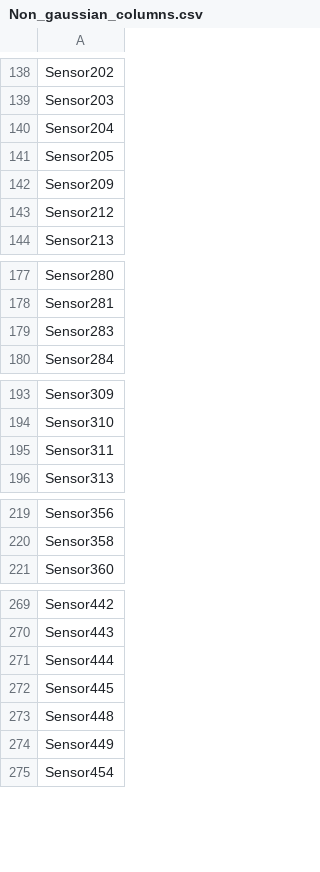
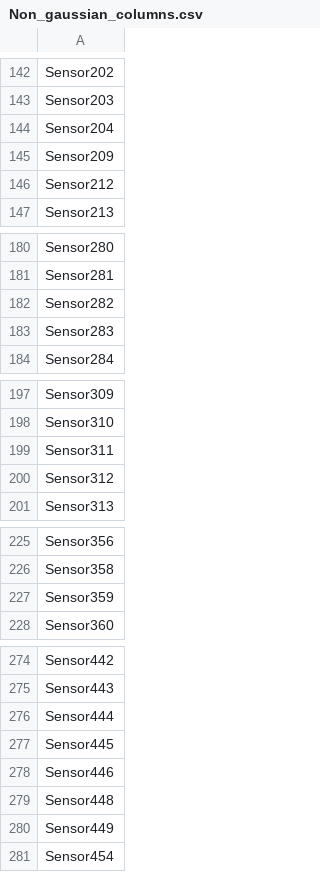
Before and after one commit to EasonLiaw/Wafer_Status_Classification, a CSV file: Intermediate_Train_Results/Non_gaussian_columns.csv, drawn as a sheet; only a part is shown, gaps mark what is left out; the diff covers the shown part only.

```diff
--- a/Intermediate_Train_Results/Non_gaussian_columns.csv
+++ b/Intermediate_Train_Results/Non_gaussian_columns.csv
@@ -140,3 +144,2 @@ Sensor203
 Sensor204
-Sensor205
 Sensor209
@@ -178,2 +181,3 @@ Sensor280
 Sensor281
+Sensor282
 Sensor283
@@ -195,2 +199,3 @@ Sensor310
 Sensor311
+Sensor312
 Sensor313
@@ -220,2 +226,3 @@ Sensor356
 Sensor358
+Sensor359
 Sensor360
@@ -272,2 +277,3 @@ Sensor444
 Sensor445
+Sensor446
 Sensor448
```
Also changed, not shown: 12 added rows, 6 removed rows and 2 edited cells elsewhere in this file, Intermediate_Train_Results/Best_Model_Results.csv, Intermediate_Train_Results/Best_Transformation_Non_Gaussian.csv, 36 other files.
